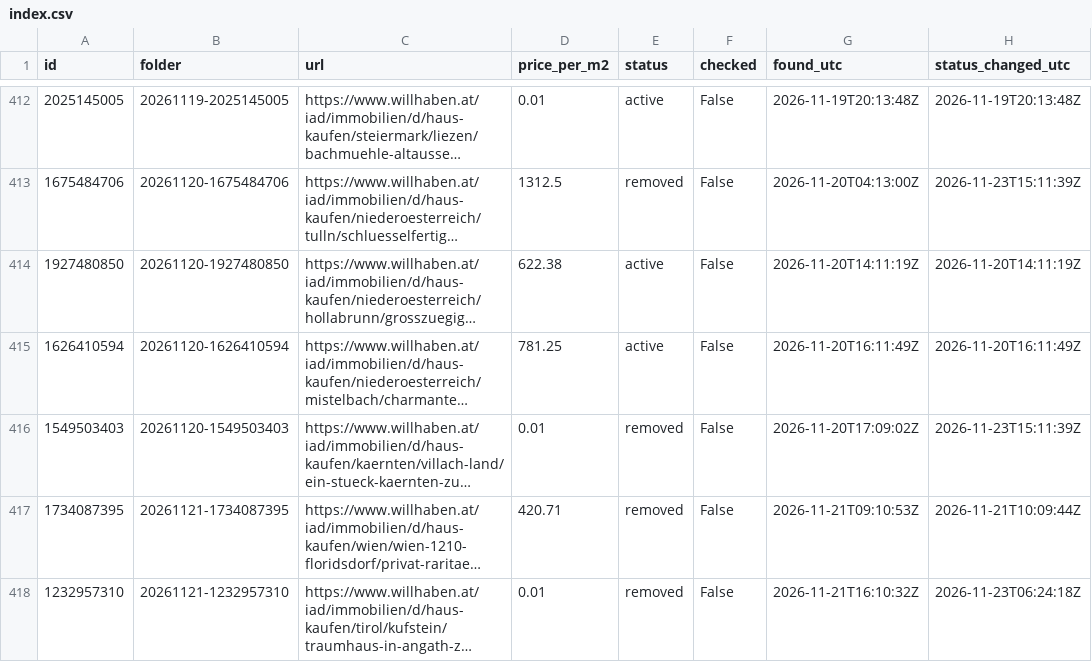
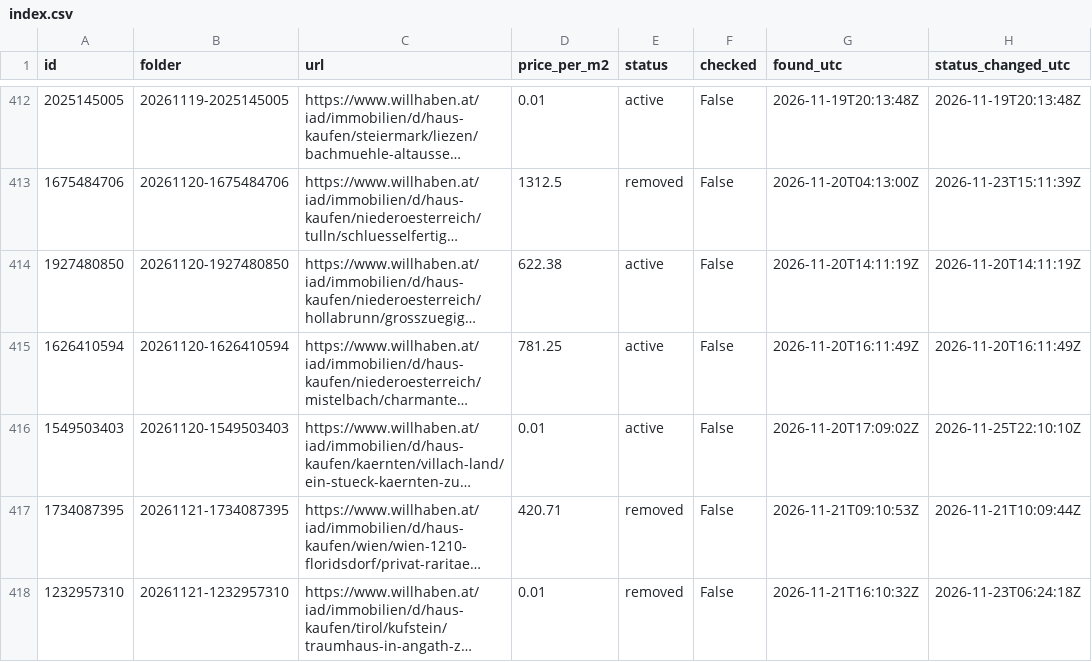
Before and after one commit to antonberesniev/willhaben_land, a CSV file: data/index.csv, drawn as a sheet; only a part is shown, gaps mark what is left out; long unchanged cells end in …; the diff names each change by its address in the sheet, - before the commit and + after, or states it on an @@ line.

```diff
--- a/data/index.csv
+++ b/data/index.csv
-E416 (status): removed
+E416 (status): active
-H416 (status_changed_utc): 2026-11-23T15:11:39Z
+H416 (status_changed_utc): 2026-11-25T22:10:10Z
```
Also changed, not shown: 1 other file.
